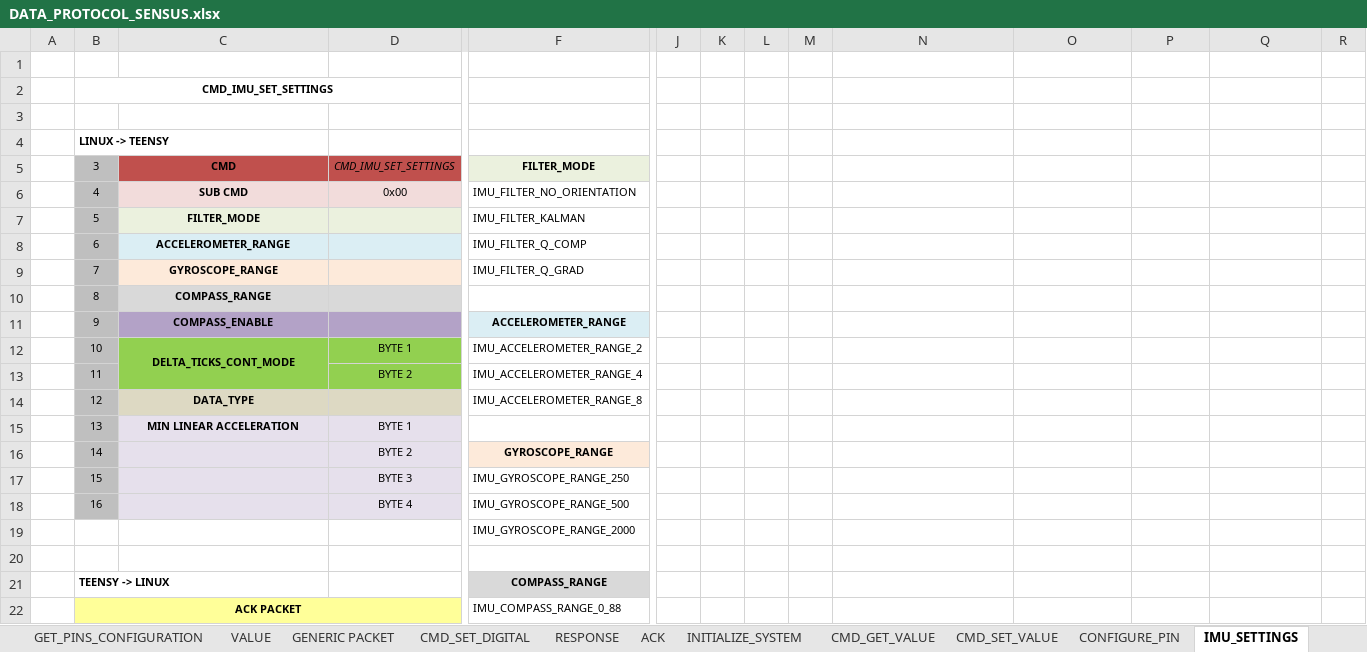
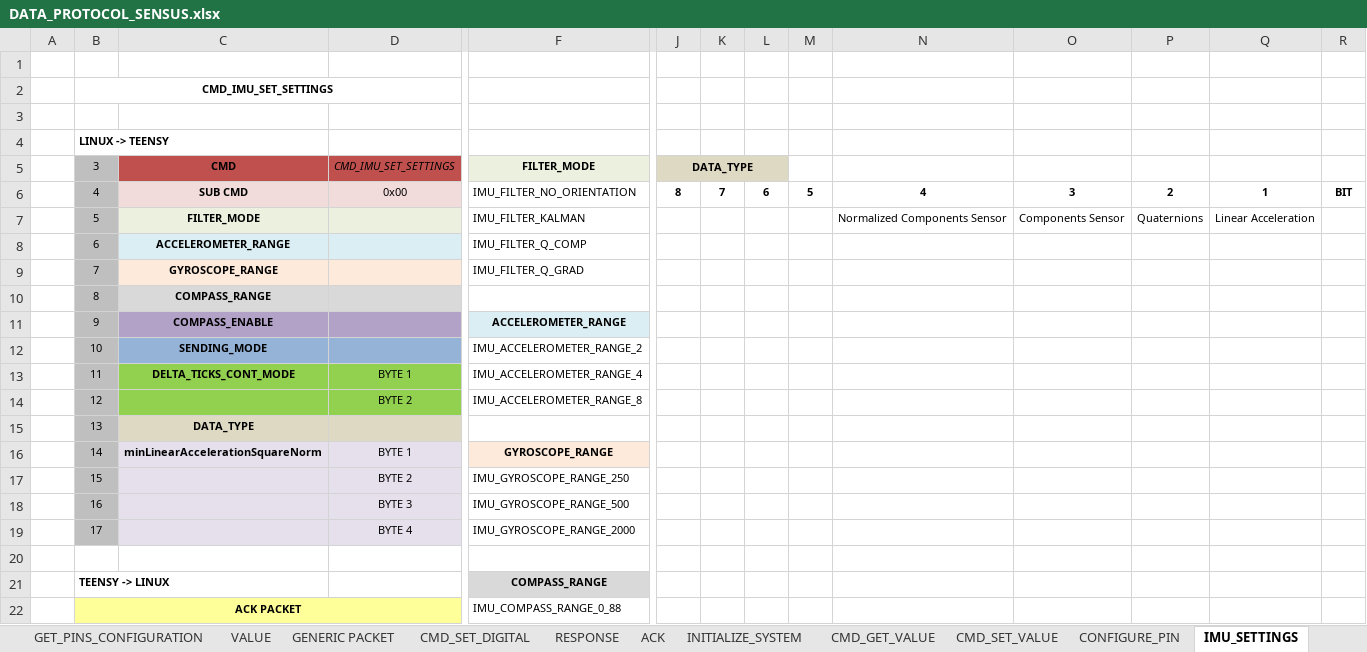
Before and after one commit to elk-audio/sensei, an Excel workbook: doc/DATA_PROTOCOL_SENSUS.xlsx, sheet IMU_SETTINGS, drawn as a sheet; only a part is shown, gaps mark what is left out; values as stored, in another font and other column widths than the file's, no borders; removed rows and columns are numbered as before the commit, all else as after; rows hold the shown columns only; the diff covers the shown part only; the diff names each change by its address in the sheet, - before the commit and + after, or states it on an @@ line.

```diff
--- a/doc/DATA_PROTOCOL_SENSUS.xlsx (sheet IMU_SETTINGS)
+++ b/doc/DATA_PROTOCOL_SENSUS.xlsx (sheet IMU_SETTINGS)
-J5: (empty)
+J5: DATA_TYPE
-J5:L5 fill: none
+J5:L5 fill: #DDD9C3
+J5:L5 merged
-row 6:  | 4 | SUB CMD | 0x00 | IMU_FILTER_NO_ORIENTATION
+row 6:  | 4 | SUB CMD | 0x00 | IMU_FILTER_NO_ORIENTATION | 8 | 7 | 6 | 5 | 4 | 3 | 2 | 1 | BIT
-N7: (empty)
+N7: Normalized Components Sensor
-O7: (empty)
+O7: Components Sensor
-P7: (empty)
+P7: Quaternions
-Q7: (empty)
+Q7: Linear Acceleration
-C12: DELTA_TICKS_CONT_MODE
+C12: SENDING_MODE
-C12:D12 fill: #92D050
+C12:D12 fill: #95B3D7
-C12:C13 merged
-D12: BYTE 1
+D12: (empty)
-C13: (empty)
+C13: DELTA_TICKS_CONT_MODE
-D13: BYTE 2
+D13: BYTE 1
-C14: DATA_TYPE
+C14: (empty)
-C14:D14 fill: #DDD9C3
+C14:D14 fill: #92D050
-D14: (empty)
+D14: BYTE 2
-row 15:  | 13 | MIN LINEAR ACCELERATION | BYTE 1
+row 15:  | 13 | DATA_TYPE
-C16: (empty)
+C16: minLinearAccelerationSquareNorm
-D16: BYTE 2
+D16: BYTE 1
-D17: BYTE 3
+D17: BYTE 2
-D18: BYTE 4
+D18: BYTE 3
-B19: (empty)
+B19: 17
-B19 fill: none
+B19 fill: #BFBFBF
-C19:D19 fill: none
+C19:D19 fill: #E6E0EC
-D19: (empty)
+D19: BYTE 4
```
Also changed, not shown: 2 added rows, 2 removed rows, 14 edited cells, cell formats and merged cells elsewhere in this sheet, sheet IMU_DATA, sheet LIST_CMD.
